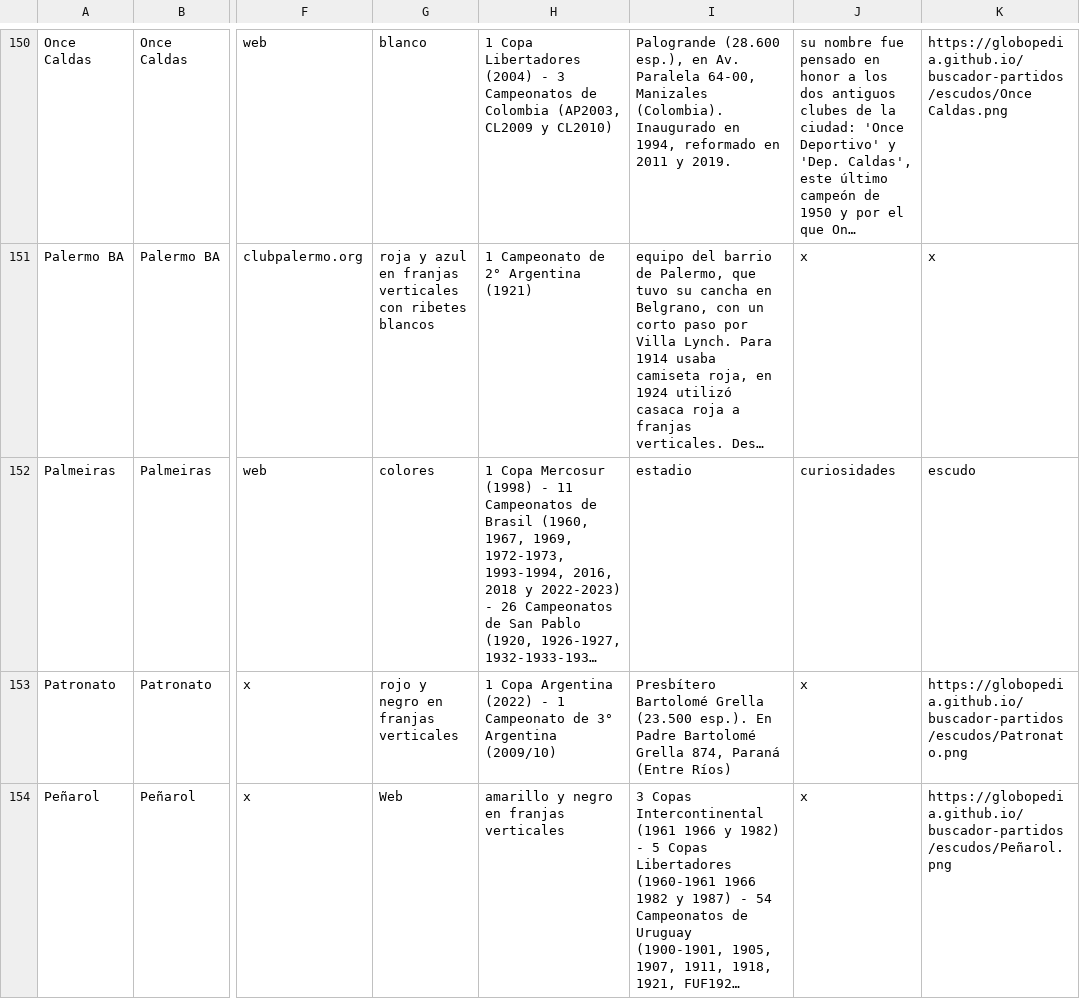
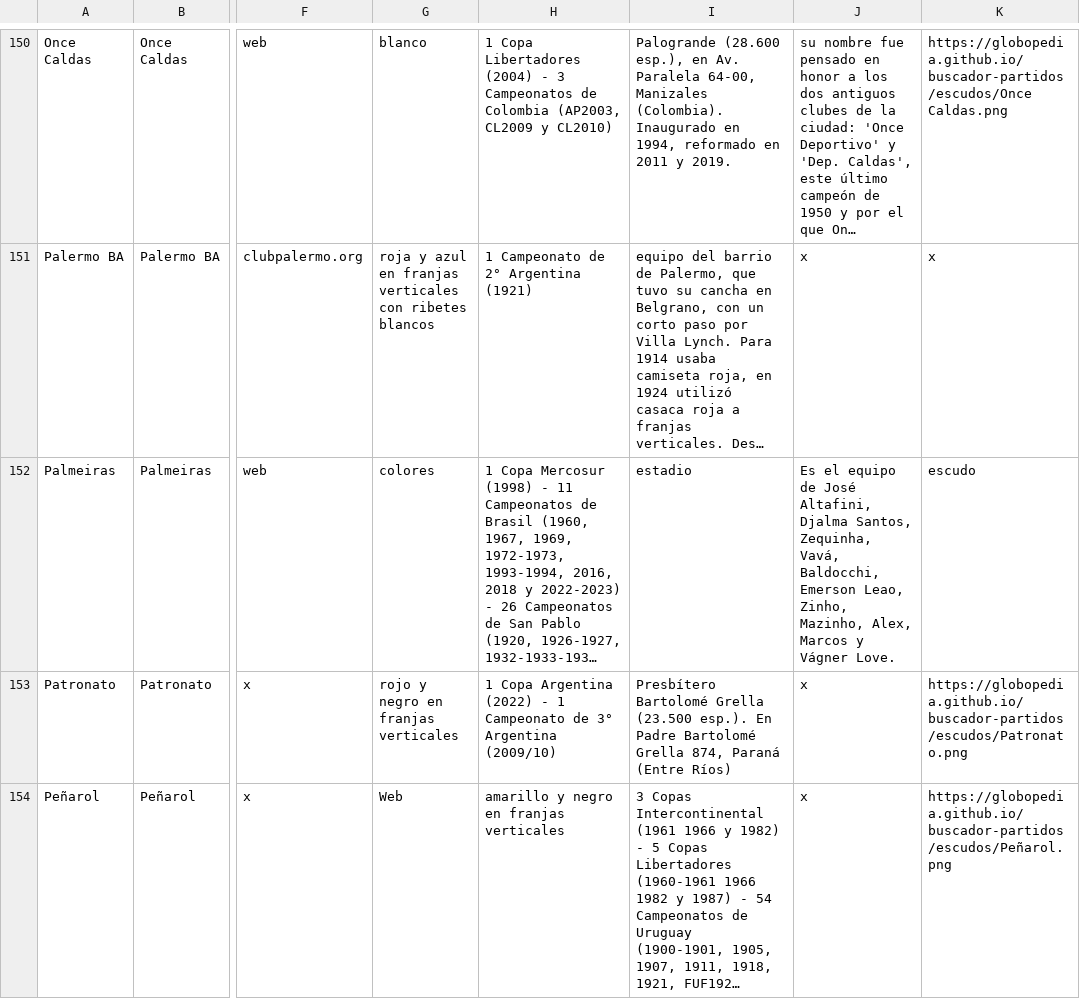
Before and after one commit to globopedia/Lubs, a CSV file: clubes.csv, drawn as a sheet; only a part is shown, gaps mark what is left out; long unchanged cells end in …; the diff covers the shown part only; the diff names each change by its address in the sheet, - before the commit and + after, or states it on an @@ line.

Commit message:
Update clubes.csv

```diff
--- a/clubes.csv
+++ b/clubes.csv
-J152: curiosidades
+J152: Es el equipo de José Altafini, Djalma Santos, Zequinha, Vavá, Baldocchi, Emerson Leao, Zinho, Mazinho, Alex, Marcos y Vágner Love.
```
Also changed, not shown: 3 added rows and 25 edited cells elsewhere in this file.
